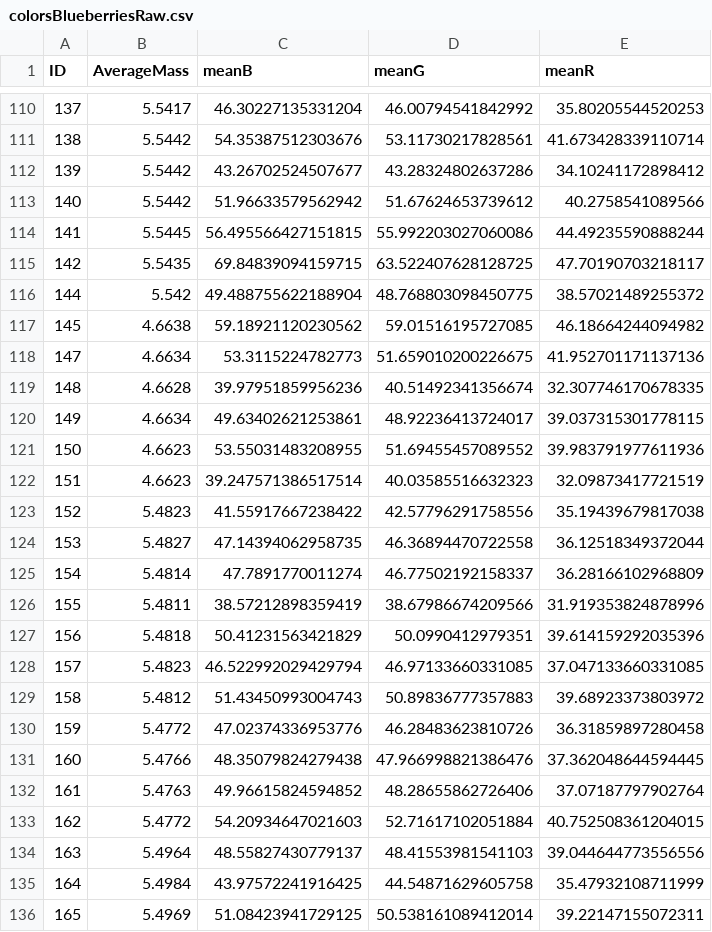
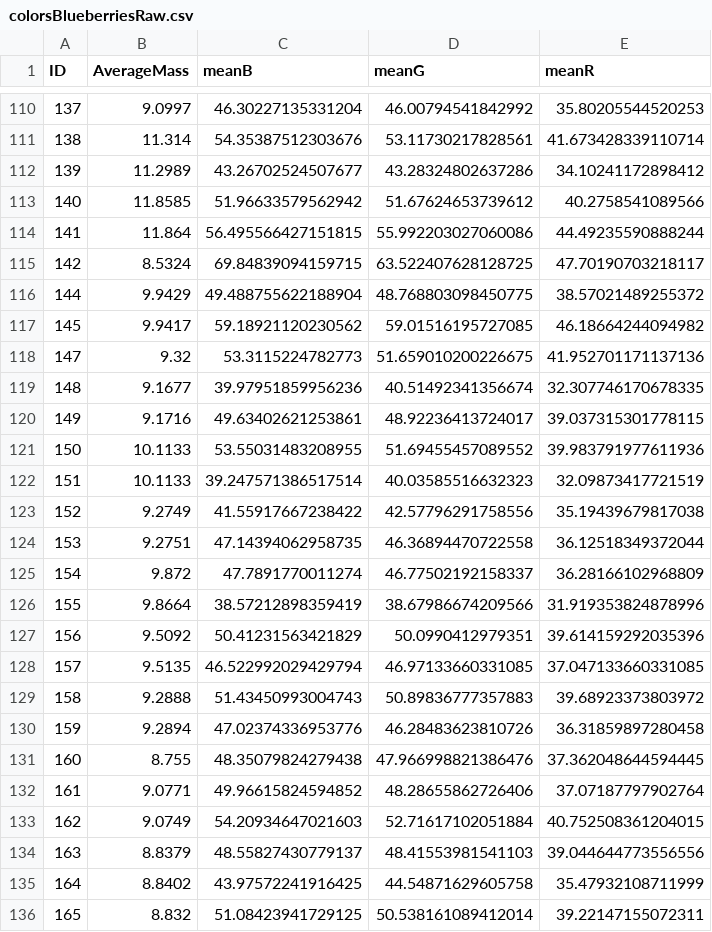
Before and after one commit to pcruiher08/ImageFeatures, a CSV file: colorsBlueberriesRaw.csv, drawn as a sheet; only a part is shown, gaps mark what is left out; the diff covers the shown part only.

```diff
--- a/colorsBlueberriesRaw.csv
+++ b/colorsBlueberriesRaw.csv
@@ -110,27 +110,27 @@ ID,AverageMass,meanB,meanG,meanR
-137,5.5417,46.30227135331204,46.00794541842992,35.80205544520253
-138,5.5442,54.35387512303676,53.11730217828561,41.673428339110714
-139,5.5442,43.26702524507677,43.28324802637286,34.10241172898412
-140,5.5442,51.96633579562942,51.67624653739612,40.2758541089566
-141,5.5445,56.495566427151815,55.992203027060086,44.49235590888244
-142,5.5435,69.84839094159715,63.522407628128725,47.70190703218117
-144,5.542,49.488755622188904,48.768803098450775,38.57021489255372
-145,4.6638,59.18921120230562,59.01516195727085,46.18664244094982
-147,4.6634,53.3115224782773,51.659010200226675,41.952701171137136
-148,4.6628,39.97951859956236,40.51492341356674,32.307746170678335
-149,4.6634,49.63402621253861,48.92236413724017,39.037315301778115
-150,4.6623,53.55031483208955,51.69455457089552,39.983791977611936
-151,4.6623,39.247571386517514,40.03585516632323,32.09873417721519
-152,5.4823,41.55917667238422,42.57796291758556,35.19439679817038
-153,5.4827,47.14394062958735,46.36894470722558,36.12518349372044
-154,5.4814,47.7891770011274,46.77502192158337,36.28166102968809
-155,5.4811,38.57212898359419,38.67986674209566,31.919353824878996
-156,5.4818,50.41231563421829,50.0990412979351,39.614159292035396
-157,5.4823,46.522992029429794,46.97133660331085,37.047133660331085
-158,5.4812,51.43450993004743,50.89836777357883,39.68923373803972
-159,5.4772,47.02374336953776,46.28483623810726,36.31859897280458
-160,5.4766,48.35079824279438,47.966998821386476,37.362048644594445
-161,5.4763,49.96615824594852,48.28655862726406,37.07187797902764
-162,5.4772,54.20934647021603,52.71617102051884,40.752508361204015
-163,5.4964,48.55827430779137,48.41553981541103,39.044644773556556
-164,5.4984,43.97572241916425,44.54871629605758,35.47932108711999
-165,5.4969,51.08423941729125,50.538161089412014,39.22147155072311
+137,9.0997,46.30227135331204,46.00794541842992,35.80205544520253
+138,11.314,54.35387512303676,53.11730217828561,41.673428339110714
+139,11.2989,43.26702524507677,43.28324802637286,34.10241172898412
+140,11.8585,51.96633579562942,51.67624653739612,40.2758541089566
+141,11.864,56.495566427151815,55.992203027060086,44.49235590888244
+142,8.5324,69.84839094159715,63.522407628128725,47.70190703218117
+144,9.9429,49.488755622188904,48.768803098450775,38.57021489255372
+145,9.9417,59.18921120230562,59.01516195727085,46.18664244094982
+147,9.32,53.3115224782773,51.659010200226675,41.952701171137136
+148,9.1677,39.97951859956236,40.51492341356674,32.307746170678335
+149,9.1716,49.63402621253861,48.92236413724017,39.037315301778115
+150,10.1133,53.55031483208955,51.69455457089552,39.983791977611936
+151,10.1133,39.247571386517514,40.03585516632323,32.09873417721519
+152,9.2749,41.55917667238422,42.57796291758556,35.19439679817038
+153,9.2751,47.14394062958735,46.36894470722558,36.12518349372044
+154,9.872,47.7891770011274,46.77502192158337,36.28166102968809
+155,9.8664,38.57212898359419,38.67986674209566,31.919353824878996
+156,9.5092,50.41231563421829,50.0990412979351,39.614159292035396
+157,9.5135,46.522992029429794,46.97133660331085,37.047133660331085
+158,9.2888,51.43450993004743,50.89836777357883,39.68923373803972
+159,9.2894,47.02374336953776,46.28483623810726,36.31859897280458
+160,8.755,48.35079824279438,47.966998821386476,37.362048644594445
+161,9.0771,49.96615824594852,48.28655862726406,37.07187797902764
+162,9.0749,54.20934647021603,52.71617102051884,40.752508361204015
+163,8.8379,48.55827430779137,48.41553981541103,39.044644773556556
+164,8.8402,43.97572241916425,44.54871629605758,35.47932108711999
+165,8.832,51.08423941729125,50.538161089412014,39.22147155072311
```
Also changed, not shown: 113 edited cells elsewhere in this file, allfeaturesBlueberriesRaw.csv, humomentsBlueberriesRaw.csv, 23 other files.
